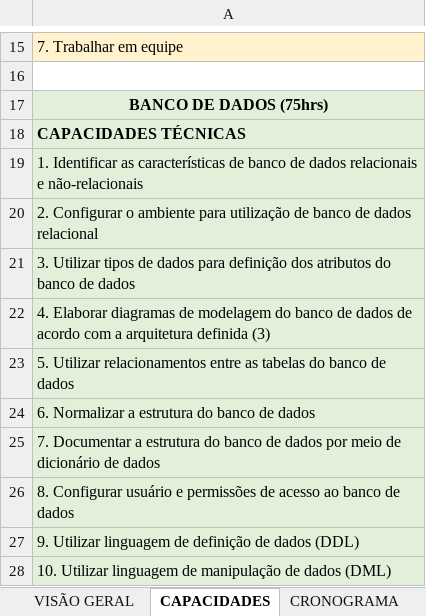
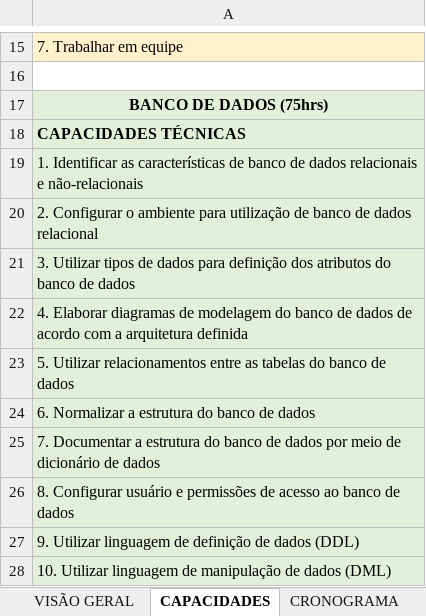
Before and after one commit to RegisMagalhaes/LovePets, an Excel workbook: planejamento/cronograma/2021-1S-2D-cronograma.xlsx, sheet CAPACIDADES, drawn as a sheet; only a part is shown, gaps mark what is left out; values as stored, in another font and other column widths than the file's, no borders; the diff names each change by its address in the sheet, - before the commit and + after, or states it on an @@ line.

```diff
--- a/planejamento/cronograma/2021-1S-2D-cronograma.xlsx (sheet CAPACIDADES)
+++ b/planejamento/cronograma/2021-1S-2D-cronograma.xlsx (sheet CAPACIDADES)
-A22: …arquitetura definida (3)
+A22: …arquitetura definida
```
Also changed, not shown: sheet CRONOGRAMA, charts or pictures.
